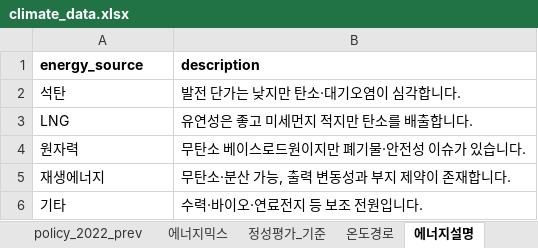
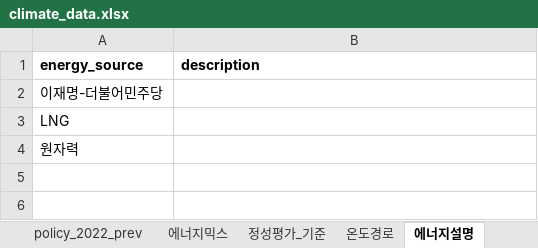
Before and after one commit to justjinsu/election25, an Excel workbook: data/climate_data.xlsx, sheet 에너지설명, drawn as a sheet; values as stored, in another font and other column widths than the file's, no borders; removed rows and columns are numbered as before the commit, all else as after; the diff names each change by its address in the sheet, - before the commit and + after, or states it on an @@ line.

```diff
--- a/data/climate_data.xlsx (sheet 에너지설명)
+++ b/data/climate_data.xlsx (sheet 에너지설명)
-row 2: 석탄 | 발전 단가는 낮지만 탄소·대기오염이 심각합니다.
+row 2: 이재명-더불어민주당
-B3 (description): 유연성은 좋고 미세먼지 적지만 탄소를 배출합니다.
+B3 (description): (empty)
-B4 (description): 무탄소 베이스로드원이지만 폐기물·안전성 이슈가 있습니다.
+B4 (description): (empty)
-row 5: 재생에너지 | 무탄소·분산 가능, 출력 변동성과 부지 제약이 존재합니다.
-row 6: 기타 | 수력·바이오·연료전지 등 보조 전원입니다.
```
Also changed, not shown: sheet 온도경로, sheet 에너지믹스, other sheet tabs, 1 other file.
